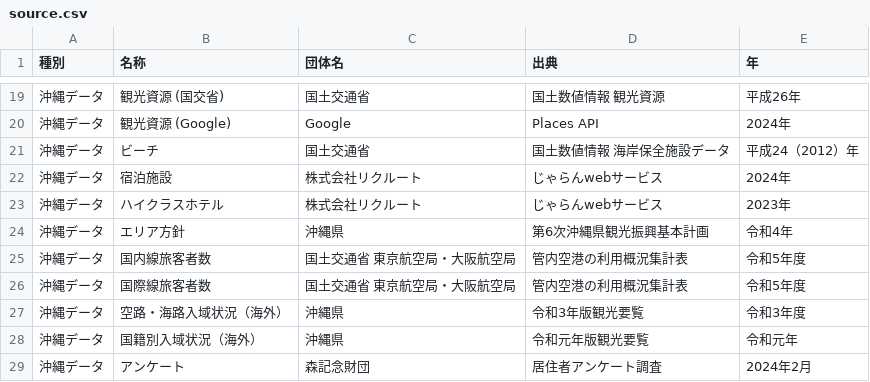
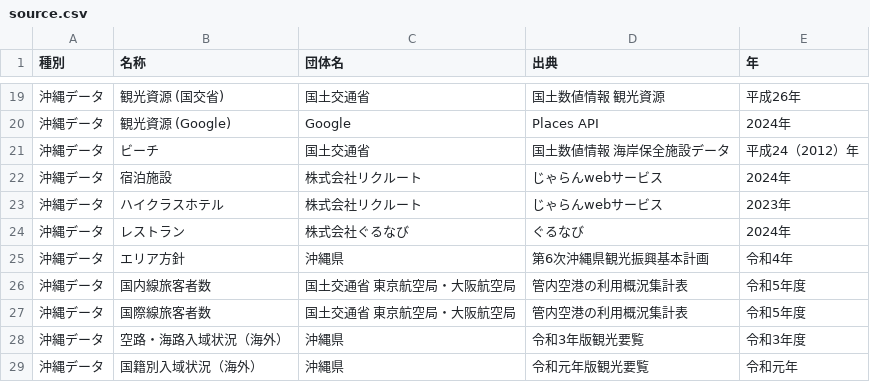
Before and after one commit to nyamato-mmf/source, a CSV file: csv/source.csv, drawn as a sheet; only a part is shown, gaps mark what is left out; the shorter side is filled out with more unchanged rows.

Commit message:
Update source.csv

```diff
--- a/csv/source.csv
+++ b/csv/source.csv
@@ -23,2 +23,3 @@
 沖縄データ,ハイクラスホテル,株式会社リクルート,じゃらんwebサービス,2023年
+沖縄データ,レストラン,株式会社ぐるなび,ぐるなび,2024年
 沖縄データ,エリア方針,沖縄県,第6次沖縄県観光振興基本計画,令和4年
```
